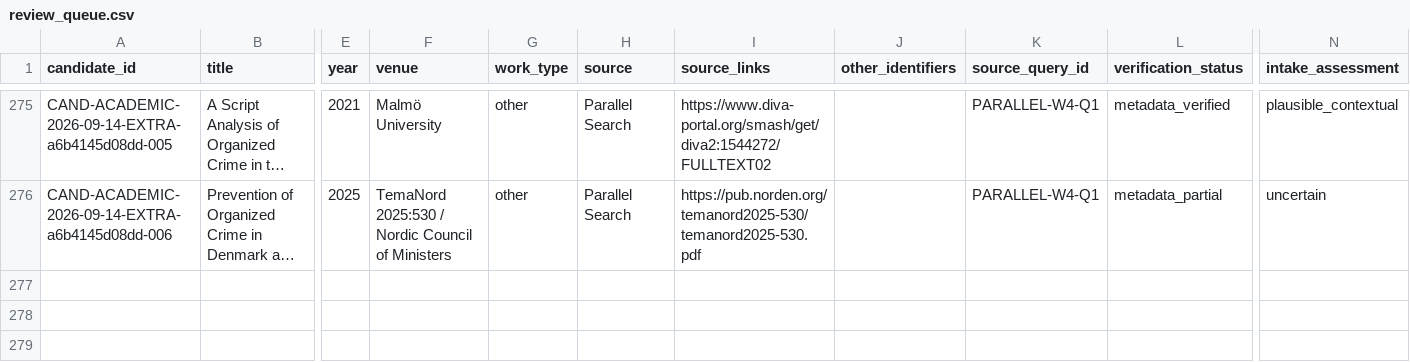
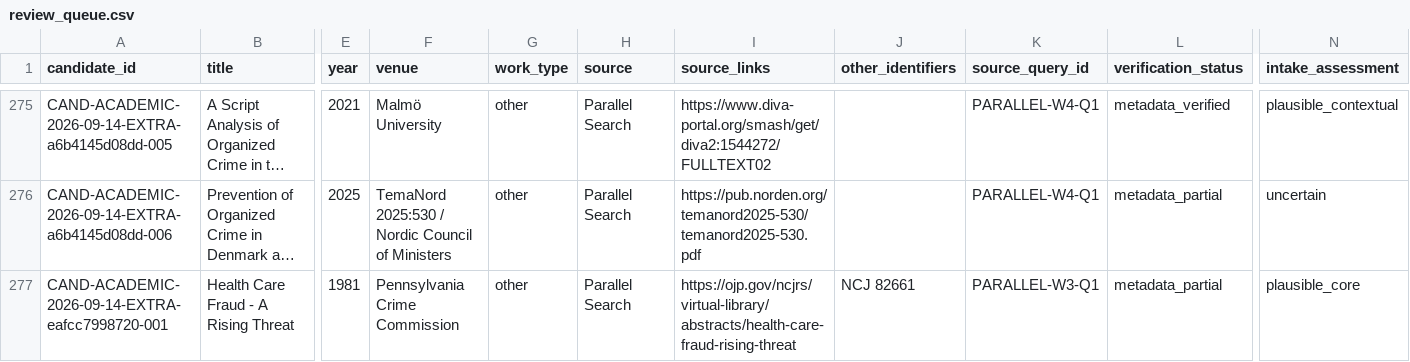
Before and after one commit to colazeta/criminal_infiltration_in_legal_economy_review, a CSV file: data/curation/review_queue.csv, drawn as a sheet; only a part is shown, gaps mark what is left out; long unchanged cells end in …; rows hold the shown columns only; the diff names each change by its address in the sheet, - before the commit and + after, or states it on an @@ line.

```diff
--- a/data/curation/review_queue.csv
+++ b/data/curation/review_queue.csv
+row 277: CAND-ACADEMIC-2026-09-14-EXTRA-eafcc7998720-001 | Health Care Fraud - A Rising Threat | 1981 | Pennsylvania Crime Commission | other | Parallel Search | https://ojp.gov/ncjrs/virtual-library/abstracts/health-care-fraud-rising-threat | NCJ 82661 | PARALLEL-W3-Q1 | metadata_partial | plausible_core
```
Also changed, not shown: data/curation/abstract_coverage.csv, data/curation/access_coverage.csv, 4 other files.
